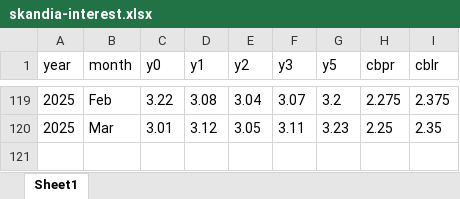
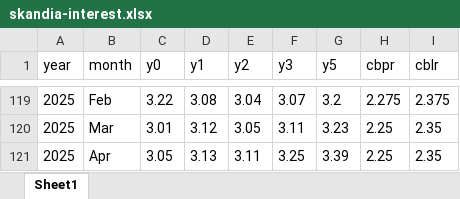
Before and after one commit to royfrancis/sk, an Excel workbook: skandia-interest.xlsx, sheet Sheet1, drawn as a sheet; only a part is shown, gaps mark what is left out; values as stored, in another font and other column widths than the file's, no borders; conditional formats not drawn; the diff names each change by its address in the sheet, - before the commit and + after, or states it on an @@ line.

```diff
--- a/skandia-interest.xlsx (sheet Sheet1)
+++ b/skandia-interest.xlsx (sheet Sheet1)
+row 121: 2025 | Apr | 3.05 | 3.13 | 3.11 | 3.25 | 3.39 | 2.25 | 2.35
```
Also changed, not shown: 1 other file.
